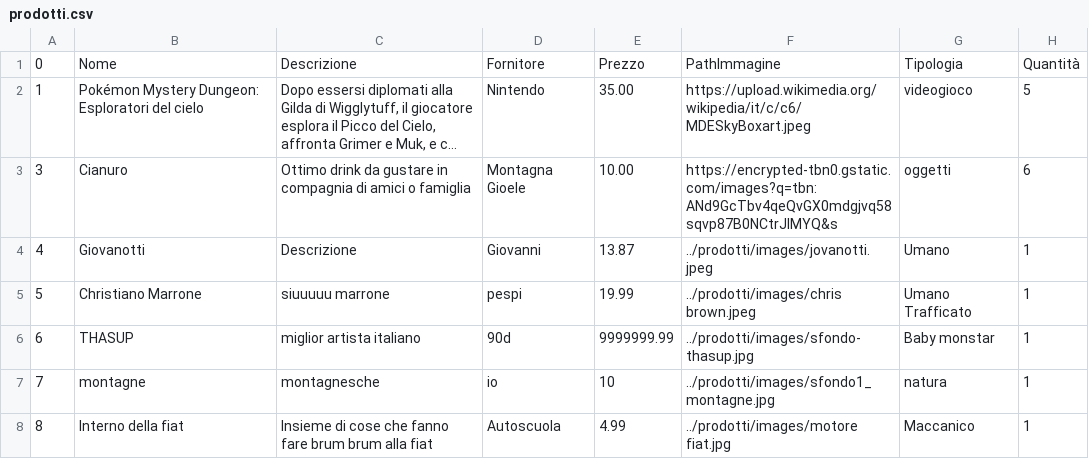
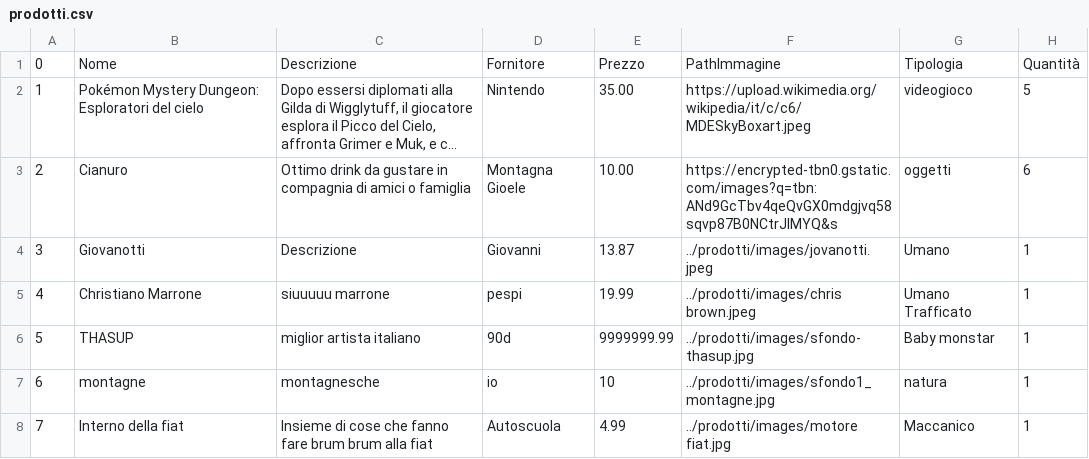
Before and after one commit to loscai/Progetto-gestione-inventario, a CSV file: prodotti/datas/prodotti.csv, drawn as a sheet; long unchanged cells end in …; the diff names each change by its address in the sheet, - before the commit and + after, or states it on an @@ line.

Commit message:
sistemazione IDs

```diff
--- a/prodotti/datas/prodotti.csv
+++ b/prodotti/datas/prodotti.csv
-A3: 3
+A3: 2
-A4: 4
+A4: 3
-A5: 5
+A5: 4
-A6: 6
+A6: 5
-A7: 7
+A7: 6
-A8: 8
+A8: 7
```
